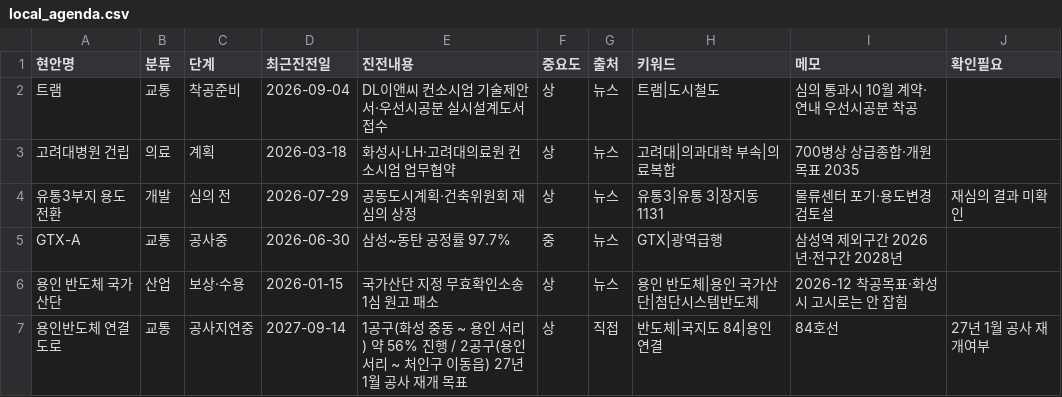
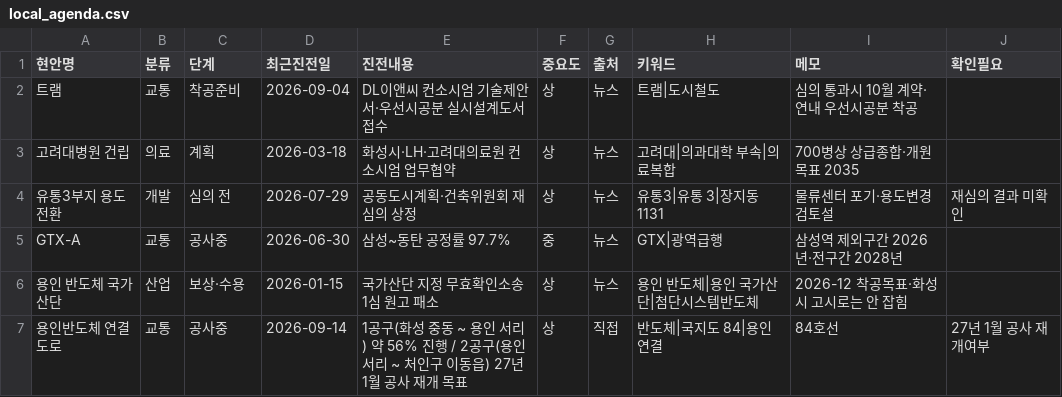
Before and after one commit to jay70park-cyber/jisik-blog-auto, a CSV file: data/local_agenda.csv, drawn as a sheet.

Commit message:
Update local_agenda.csv

```diff
--- a/data/local_agenda.csv
+++ b/data/local_agenda.csv
@@ -6,2 +6,2 @@ GTX-A,교통,공사중,2026-06-30,삼성~동탄 공정률 97.7%,중,뉴스,GTX|
 용인 반도체 국가산단,산업,보상·수용,2026-01-15,국가산단 지정 무효확인소송 1심 원고 패소,상,뉴스,용인 반도체|용인 국가산단|첨단시스템반도체,2026-12 착공목표·화성시 고시로는 안 잡힘,
-용인반도체 연결도로,교통,공사지연중,2027-09-14,1공구(화성 중동 ~ 용인 서리) 약 56% 진행 / 2공구(용인 서리 ~ 처인구 이동읍) 27년 1월 공사 재개 목표,상,직접,반도체|국지도 84|용인 연결,84호선,27년 1월 공사 재개여부
+용인반도체 연결도로,교통,공사중,2026-09-14,1공구(화성 중동 ~ 용인 서리) 약 56% 진행 / 2공구(용인 서리 ~ 처인구 이동읍) 27년 1월 공사 재개 목표,상,직접,반도체|국지도 84|용인 연결,84호선,27년 1월 공사 재개여부
```
